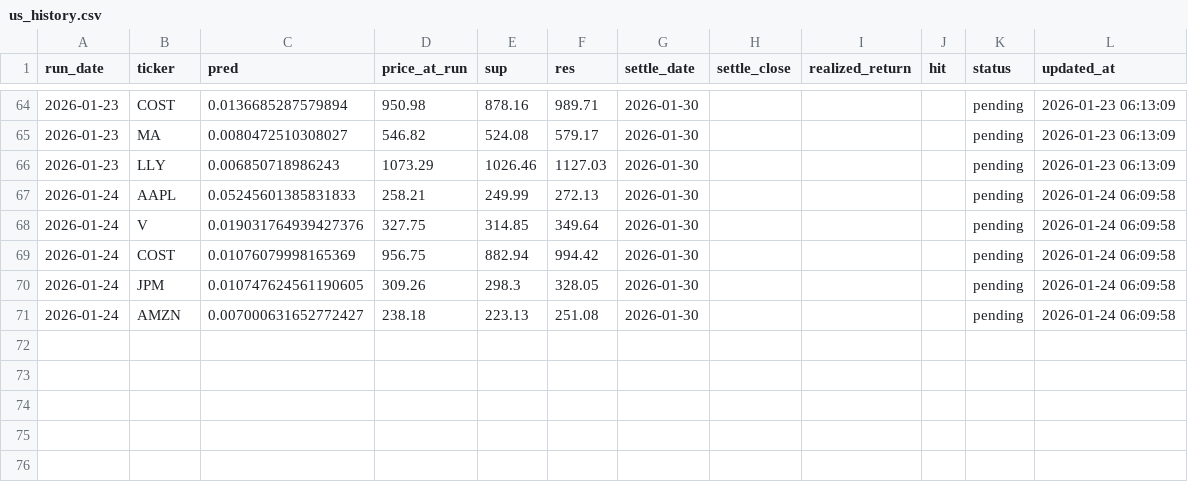
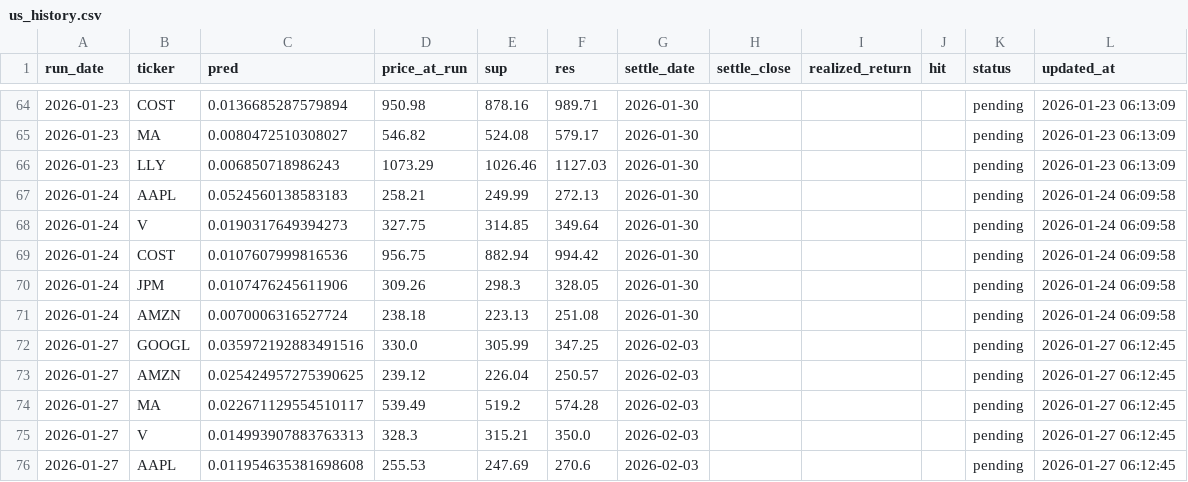
Before and after one commit to chehao0221/US-stock-ai, a CSV file: us_history.csv, drawn as a sheet; only a part is shown, gaps mark what is left out; the diff covers the shown part only.

```diff
--- a/us_history.csv
+++ b/us_history.csv
@@ -66,6 +66,11 @@
 2026-01-23,LLY,0.006850718986243,1073.29,1026.46,1127.03,2026-01-30,,,,pending,2026-01-23 06:13:09
-2026-01-24,AAPL,0.05245601385831833,258.21,249.99,272.13,2026-01-30,,,,pending,2026-01-24 06:09:58
-2026-01-24,V,0.019031764939427376,327.75,314.85,349.64,2026-01-30,,,,pending,2026-01-24 06:09:58
-2026-01-24,COST,0.01076079998165369,956.75,882.94,994.42,2026-01-30,,,,pending,2026-01-24 06:09:58
-2026-01-24,JPM,0.010747624561190605,309.26,298.3,328.05,2026-01-30,,,,pending,2026-01-24 06:09:58
-2026-01-24,AMZN,0.007000631652772427,238.18,223.13,251.08,2026-01-30,,,,pending,2026-01-24 06:09:58
+2026-01-24,AAPL,0.0524560138583183,258.21,249.99,272.13,2026-01-30,,,,pending,2026-01-24 06:09:58
+2026-01-24,V,0.0190317649394273,327.75,314.85,349.64,2026-01-30,,,,pending,2026-01-24 06:09:58
+2026-01-24,COST,0.0107607999816536,956.75,882.94,994.42,2026-01-30,,,,pending,2026-01-24 06:09:58
+2026-01-24,JPM,0.0107476245611906,309.26,298.3,328.05,2026-01-30,,,,pending,2026-01-24 06:09:58
+2026-01-24,AMZN,0.0070006316527724,238.18,223.13,251.08,2026-01-30,,,,pending,2026-01-24 06:09:58
+2026-01-27,GOOGL,0.035972192883491516,330.0,305.99,347.25,2026-02-03,,,,pending,2026-01-27 06:12:45
+2026-01-27,AMZN,0.025424957275390625,239.12,226.04,250.57,2026-02-03,,,,pending,2026-01-27 06:12:45
+2026-01-27,MA,0.022671129554510117,539.49,519.2,574.28,2026-02-03,,,,pending,2026-01-27 06:12:45
+2026-01-27,V,0.014993907883763313,328.3,315.21,350.0,2026-02-03,,,,pending,2026-01-27 06:12:45
+2026-01-27,AAPL,0.011954635381698608,255.53,247.69,270.6,2026-02-03,,,,pending,2026-01-27 06:12:45
```
Also changed, not shown: 53 edited cells elsewhere in this file.
